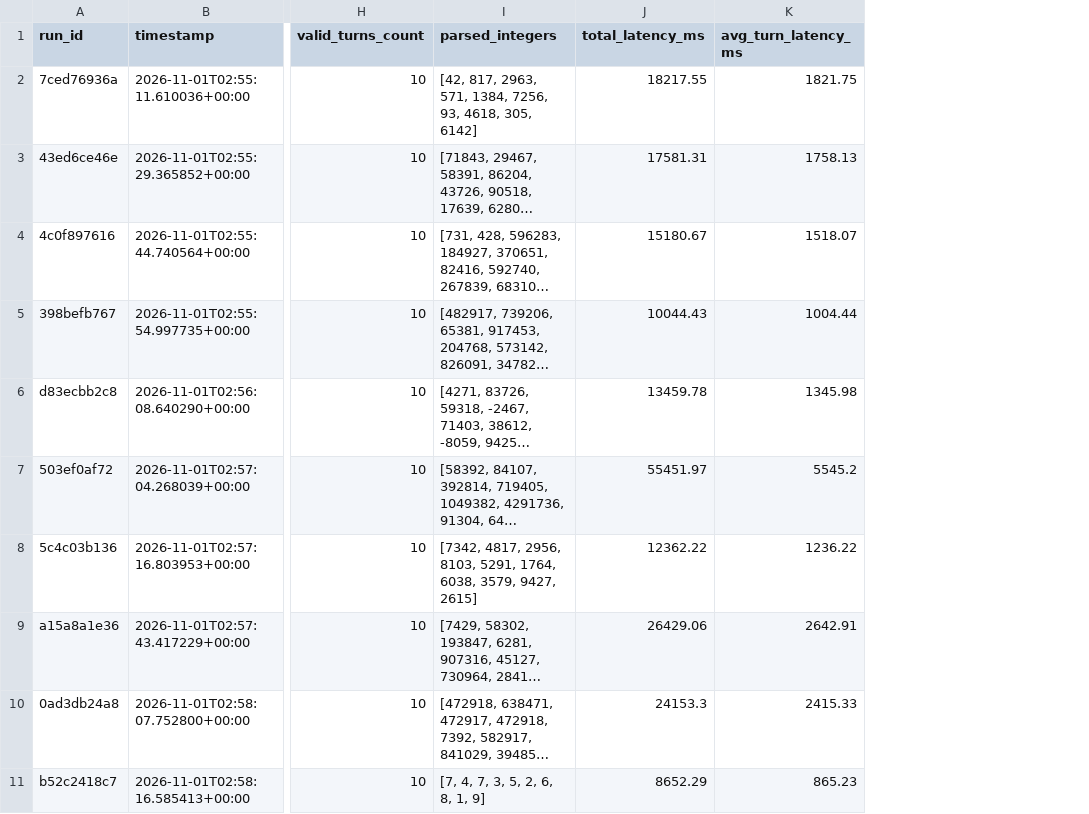
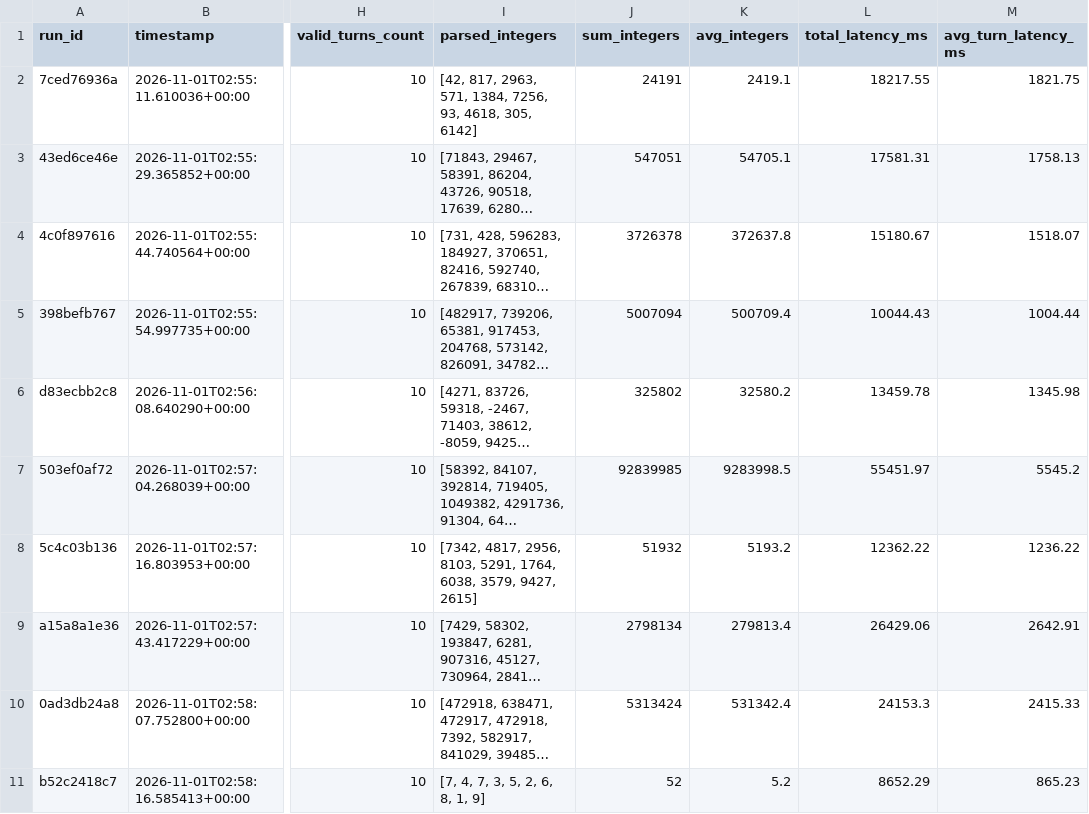
Before and after one commit to KCFindstr/RSI-Bench, a CSV file: results/benchmark_summary.csv, drawn as a sheet; only a part is shown, gaps mark what is left out; long unchanged cells end in …; the diff names each change by its address in the sheet, - before the commit and + after, or states it on an @@ line.

Commit message:
Add integer sum and mean calculations to storage reports
- Updated the storage manager to calculate and include the sum and mean of parsed integers in both markdown and CSV outputs.
- Enhanced markdown reports for individual runs to display integer sum and mean per turn.
- Adjusted the summary table in the CSV output to include new fields for integer sum and average.
- Updated tests to verify the inclusion of integer sum and mean in markdown and CSV outputs.

```diff
--- a/results/benchmark_summary.csv
+++ b/results/benchmark_summary.csv
+column J (sum_integers), rows 2-11: 24191 | 547051 | 3726378 | 5007094 | 325802 | 92839985 | 51932 | 2798134 | 5313424 | 52
+column K (avg_integers), rows 2-11: 2419.1 | 54705.1 | 372637.8 | 500709.4 | 32580.2 | 9283998.5 | 5193.2 | 279813.4 | 531342.4 | 5.2
```
Also changed, not shown: 32 other files.
